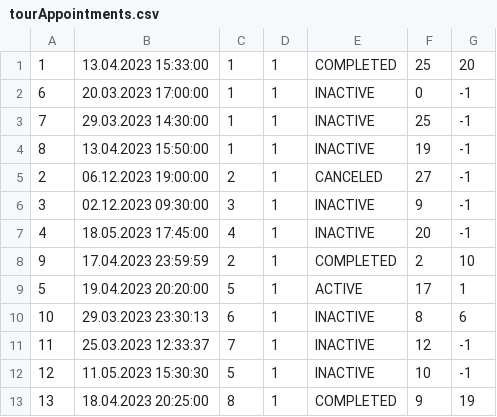
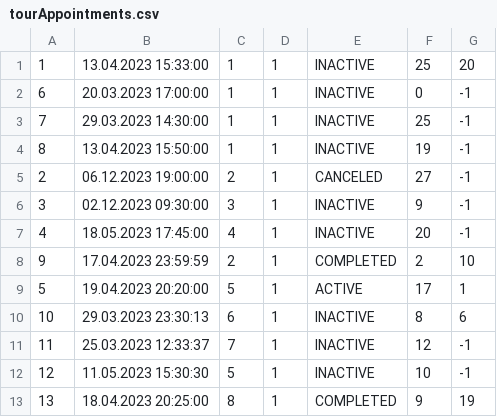
Before and after one commit to JovanDozic/sims-2023-group-4-team-A, a CSV file: sims-2023-group-4-team-A/SIMSProject/Resources/Data/tourAppointments.csv, drawn as a sheet.

```diff
--- a/sims-2023-group-4-team-A/SIMSProject/Resources/Data/tourAppointments.csv
+++ b/sims-2023-group-4-team-A/SIMSProject/Resources/Data/tourAppointments.csv
@@ -1,2 +1,2 @@
-1|13.04.2023 15:33:00|1|1|COMPLETED|25|20
+1|13.04.2023 15:33:00|1|1|INACTIVE|25|20
 6|20.03.2023 17:00:00|1|1|INACTIVE|0|-1
```
Also changed, not shown: 6 other files.
